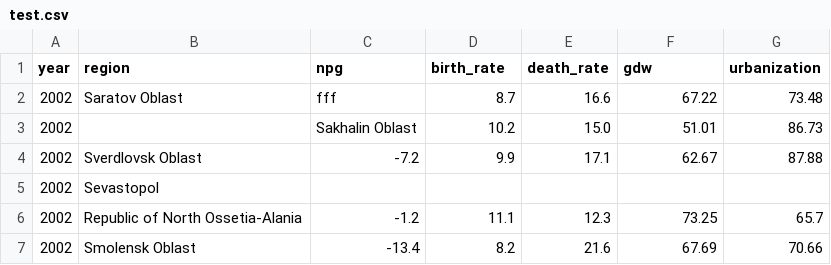
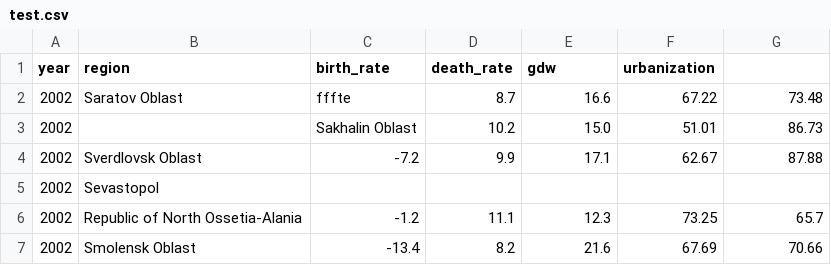
Before and after one commit to ArinaFedotova/APL.lab1, a CSV file: test.csv, drawn as a sheet.

```diff
--- a/test.csv
+++ b/test.csv
@@ -1,3 +1,3 @@
-year,region,npg,birth_rate,death_rate,gdw,urbanization
-2002,Saratov Oblast,fff,8.7,16.6,67.22,73.48
+year,region,birth_rate,death_rate,gdw,urbanization
+2002,Saratov Oblast,fffte,8.7,16.6,67.22,73.48
 2002,,Sakhalin Oblast,10.2,15.0,51.01,86.73
```
Also changed, not shown: 4 other files.
